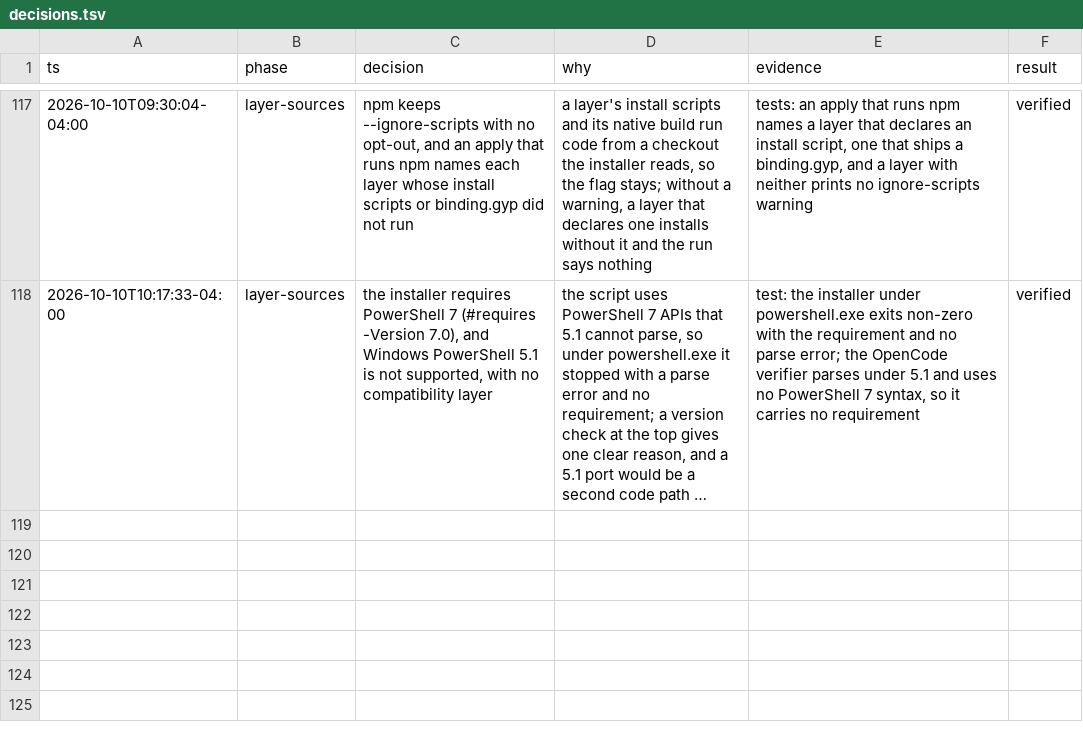
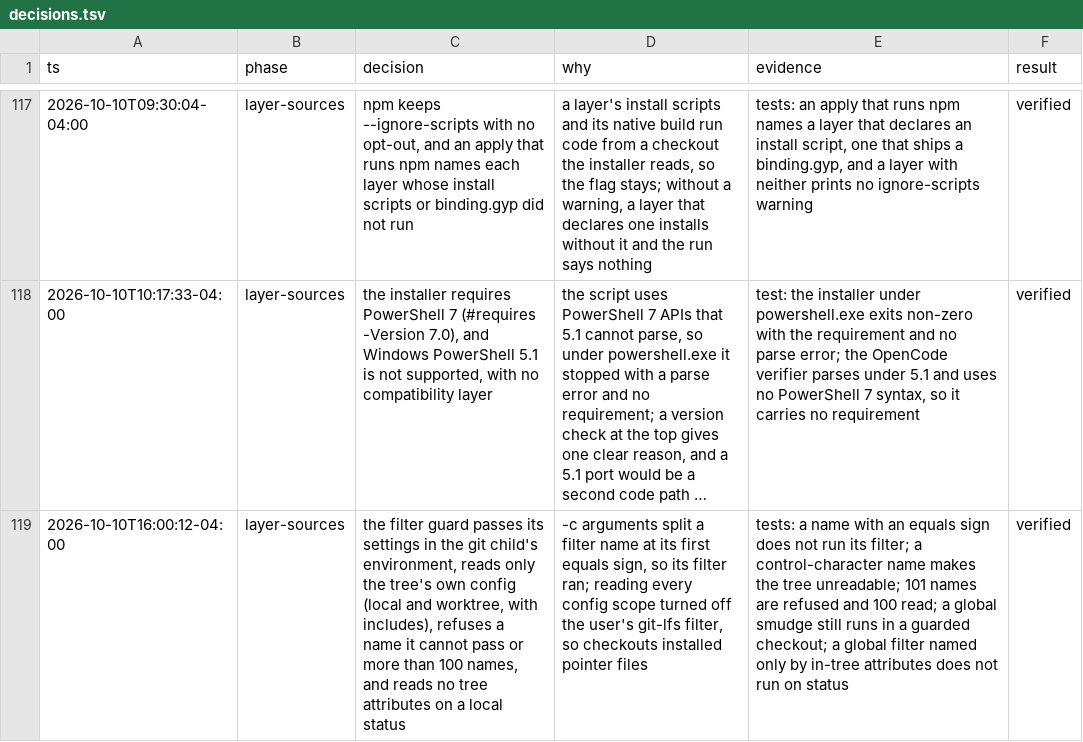
Before and after one commit to simpsonm09/simpsonm09-maxstack, a TSV file: docs/decisions.tsv, drawn as a sheet; only a part is shown, gaps mark what is left out; long unchanged cells end in …; the diff names each change by its address in the sheet, - before the commit and + after, or states it on an @@ line.

```diff
--- a/docs/decisions.tsv
+++ b/docs/decisions.tsv
+row 119: 2026-10-10T16:00:12-04:00 | layer-sources | the filter guard passes its settings in the git child's environment, reads only the tree's own config (local and worktree, with includes), refuses a name it cannot pass or more than 100 names, and reads no tree attributes on a local status | -c arguments split a filter name at its first equals sign, so its filter ran; reading every config scope turned off the user's git-lfs filter, so checkouts installed pointer files | tests: a name with an equals sign does not run its filter; a control-character name makes the tree unreadable; 101 names are refused and 100 read; a global smudge still runs in a guarded checkout; a global filter named only by in-tree attributes does not run on status | verified
```
Also changed, not shown: 1 other file.
